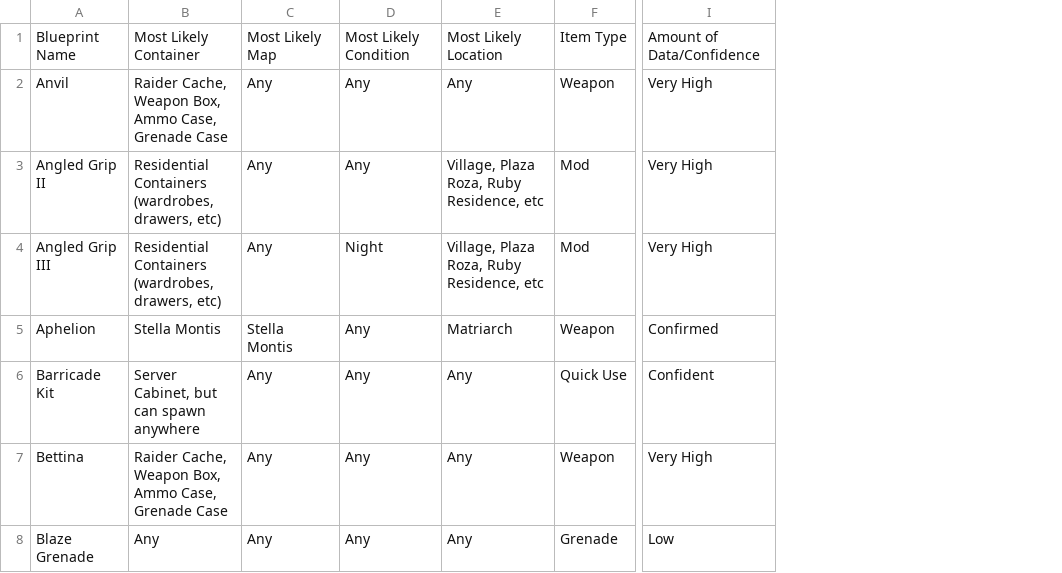
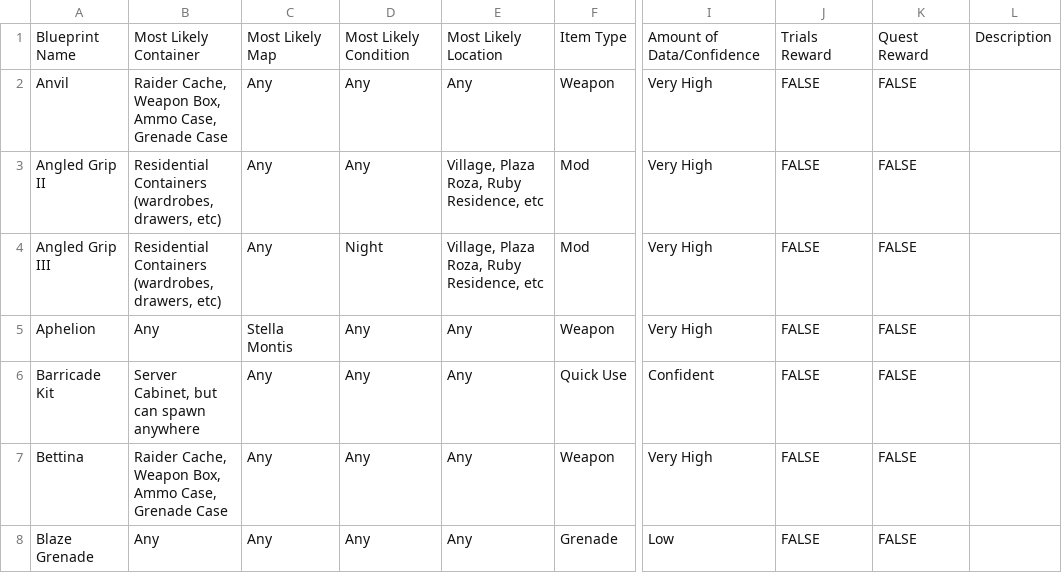
Before and after one commit to COLDDOORNOB/ArcBlueprintTracker, a CSV file: dist/data.csv, drawn as a sheet; only a part is shown, gaps mark what is left out; the diff covers the shown part only; the diff names each change by its address in the sheet, - before the commit and + after, or states it on an @@ line.

```diff
--- a/dist/data.csv
+++ b/dist/data.csv
+column J, rows 1-8: Trials Reward | FALSE | FALSE | FALSE | FALSE | FALSE | FALSE | FALSE
+column K, rows 1-8: Quest Reward | FALSE | FALSE | FALSE | FALSE | FALSE | FALSE | FALSE
+column L, row 1: Description
-B5: Stella Montis
+B5: Any
-E5: Matriarch
+E5: Any
-I5: Confirmed
+I5: Very High
```
Also changed, not shown: 1 added row and 21 edited cells elsewhere in this file, 7 other files.
